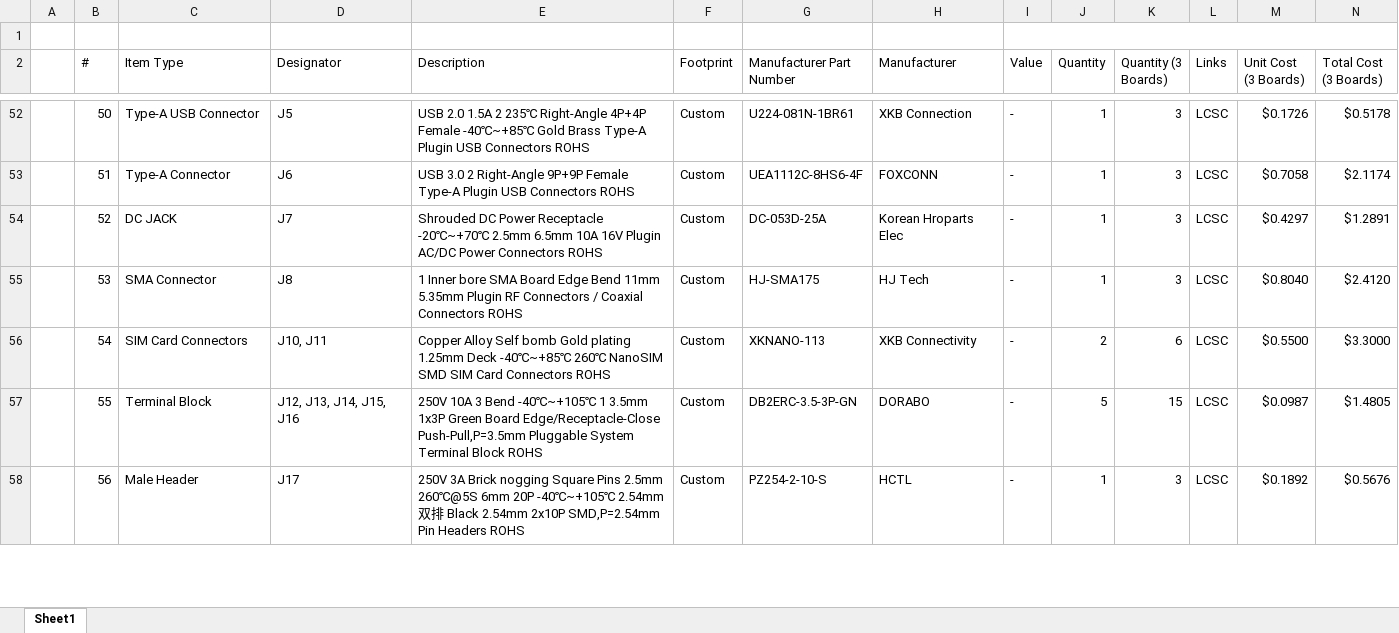
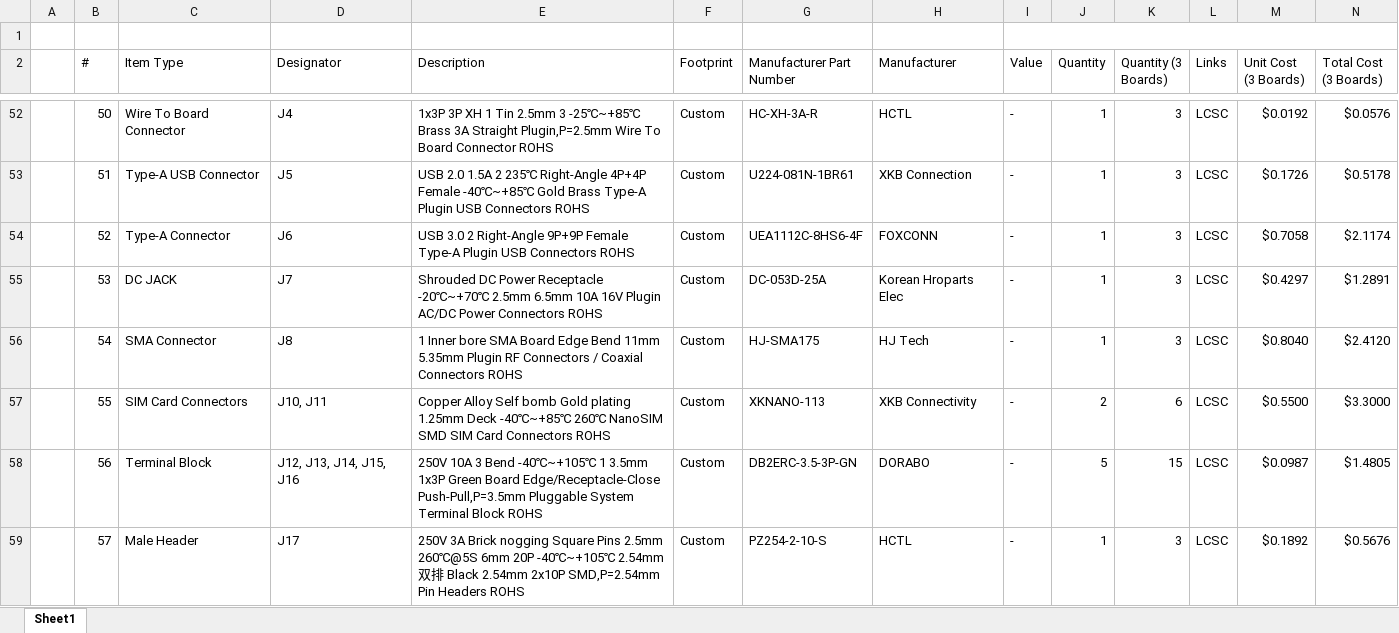
Before and after one commit to eSpark-Consulting-Group/anis-carrier-board, an Excel workbook: Design-Files/Carrier-Board-v1.0/BOM/Client BOM.xlsx, sheet Sheet1, drawn as a sheet; only a part is shown, gaps mark what is left out; values as stored, in another font and other column widths than the file's, no cell formats; addresses are those after the commit; rows hold the shown columns only; the diff covers the shown part only; the diff names each change by its address in the sheet, - before the commit and + after, or states it on an @@ line.

```diff
--- a/Design-Files/Carrier-Board-v1.0/BOM/Client BOM.xlsx (sheet Sheet1)
+++ b/Design-Files/Carrier-Board-v1.0/BOM/Client BOM.xlsx (sheet Sheet1)
-C52 (Item Type): Type-A USB Connector
+C52 (Item Type): Wire To Board Connector
-D52 (Designator): J5
+D52 (Designator): J4
-E52 (Description): USB 2.0 1.5A 2 235℃ Right-Angle 4P+4P Female -40℃~+85℃ Gold Brass Type-A Plugin USB Connectors ROHS
+E52 (Description): 1x3P 3P XH 1 Tin 2.5mm 3 -25℃~+85℃ Brass 3A Straight Plugin,P=2.5mm Wire To Board Connector ROHS
-G52 (Manufacturer Part Number): U224-081N-1BR61
+G52 (Manufacturer Part Number): HC-XH-3A-R
-H52 (Manufacturer): XKB Connection
+H52 (Manufacturer): HCTL
-M52 (Unit Cost (3 Boards)): $0.1726
+M52 (Unit Cost (3 Boards)): $0.0192
-N52 (Total Cost (3 Boards)): $0.5178
+N52 (Total Cost (3 Boards)): $0.0576
-C53 (Item Type): Type-A Connector
+C53 (Item Type): Type-A USB Connector
-D53 (Designator): J6
+D53 (Designator): J5
-E53 (Description): USB 3.0 2 Right-Angle 9P+9P Female Type-A Plugin…
+E53 (Description): USB 2.0 1.5A 2 235℃ Right-Angle 4P+4P Female -40℃~+85℃ Gold Brass Type-A Plugin…
-G53 (Manufacturer Part Number): UEA1112C-8HS6-4F
+G53 (Manufacturer Part Number): U224-081N-1BR61
-H53 (Manufacturer): FOXCONN
+H53 (Manufacturer): XKB Connection
-M53 (Unit Cost (3 Boards)): $0.7058
+M53 (Unit Cost (3 Boards)): $0.1726
-N53 (Total Cost (3 Boards)): $2.1174
+N53 (Total Cost (3 Boards)): $0.5178
-C54 (Item Type): DC JACK
+C54 (Item Type): Type-A Connector
-D54 (Designator): J7
+D54 (Designator): J6
-E54 (Description): Shrouded DC Power Receptacle -20℃~+70℃ 2.5mm 6.5mm 10A 16V Plugin AC/DC Power Connectors ROHS
+E54 (Description): USB 3.0 2 Right-Angle 9P+9P Female Type-A Plugin USB Connectors ROHS
-G54 (Manufacturer Part Number): DC-053D-25A
+G54 (Manufacturer Part Number): UEA1112C-8HS6-4F
-H54 (Manufacturer): Korean Hroparts Elec
+H54 (Manufacturer): FOXCONN
-M54 (Unit Cost (3 Boards)): $0.4297
+M54 (Unit Cost (3 Boards)): $0.7058
-N54 (Total Cost (3 Boards)): $1.2891
+N54 (Total Cost (3 Boards)): $2.1174
-C55 (Item Type): SMA Connector
+C55 (Item Type): DC JACK
-D55 (Designator): J8
+D55 (Designator): J7
-E55 (Description): 1 Inner bore SMA Board Edge Bend 11mm 5.35mm Plugin RF Connectors / Coaxial Connectors ROHS
+E55 (Description): Shrouded DC Power Receptacle -20℃~+70℃ 2.5mm 6.5mm 10A 16V Plugin AC/DC Power Connectors ROHS
-G55 (Manufacturer Part Number): HJ-SMA175
+G55 (Manufacturer Part Number): DC-053D-25A
-H55 (Manufacturer): HJ Tech
+H55 (Manufacturer): Korean Hroparts Elec
-M55 (Unit Cost (3 Boards)): $0.8040
+M55 (Unit Cost (3 Boards)): $0.4297
-N55 (Total Cost (3 Boards)): $2.4120
+N55 (Total Cost (3 Boards)): $1.2891
+row 56:  | 54 | SMA Connector | J8 | 1 Inner bore SMA Board Edge Bend 11mm 5.35mm Plugin RF Connectors / Coaxial Connectors ROHS | Custom | HJ-SMA175 | HJ Tech | - | 1 | 3 | LCSC | $0.8040 | $2.4120
-B57 (#): 54
+B57 (#): 55
-B58 (#): 55
+B58 (#): 56
-B59 (#): 56
+B59 (#): 57
```
Also changed, not shown: 5 added rows, 5 removed rows and 721 edited cells elsewhere in this sheet, cell formats, formulas that keep their value, Design-Files/Carrier-Board-v1.0/BOM/eSpark_BOM_Carrier-Board-v1.0.xlsx.
